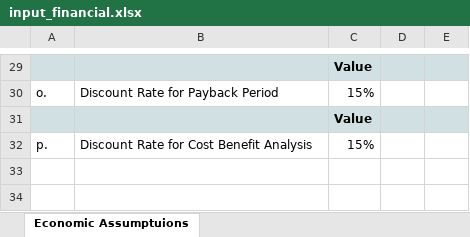
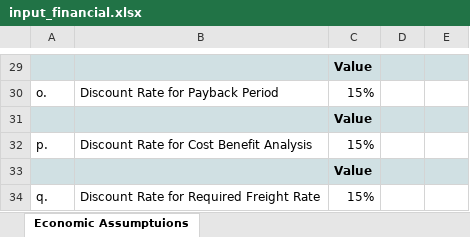
Before and after one commit to adibnur/ship-econonomics, an Excel workbook: core/sample_inputs/input_financial.xlsx, sheet Economic Assumptuions, drawn as a sheet; only a part is shown, gaps mark what is left out; values as stored, in another font and other column widths than the file's, no borders; the diff names each change by its address in the sheet, - before the commit and + after, or states it on an @@ line.

```diff
--- a/core/sample_inputs/input_financial.xlsx (sheet Economic Assumptuions)
+++ b/core/sample_inputs/input_financial.xlsx (sheet Economic Assumptuions)
+row 33:  |  | Value
+row 34: q. | Discount Rate for Required Freight Rate | 15%
```
Also changed, not shown: 4 other files.
